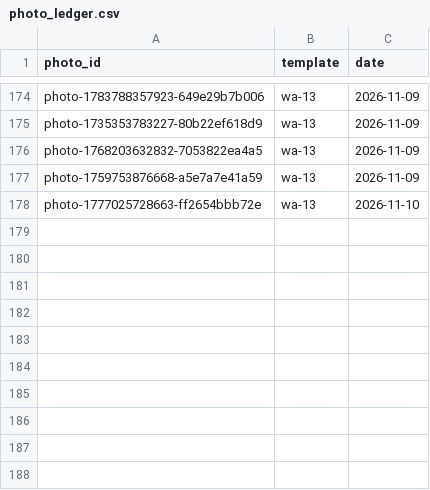
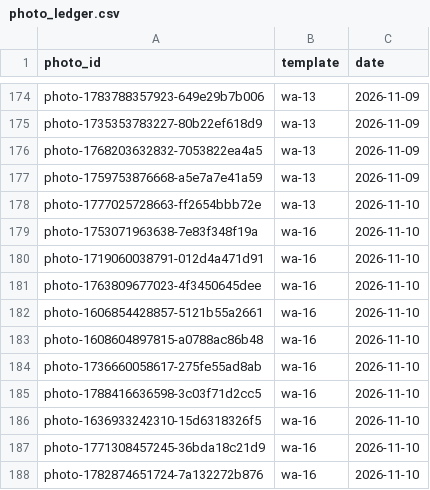
Before and after one commit to NitenLabs/mikke-web, a CSV file: data/photo_ledger.csv, drawn as a sheet; only a part is shown, gaps mark what is left out.

```diff
--- a/data/photo_ledger.csv
+++ b/data/photo_ledger.csv
@@ -178 +178,11 @@ photo-1759753876668-a5e7a7e41a59,wa-13,2026-11-09
 photo-1777025728663-ff2654bbb72e,wa-13,2026-11-10
+photo-1753071963638-7e83f348f19a,wa-16,2026-11-10
+photo-1719060038791-012d4a471d91,wa-16,2026-11-10
+photo-1763809677023-4f3450645dee,wa-16,2026-11-10
+photo-1606854428857-5121b55a2661,wa-16,2026-11-10
+photo-1608604897815-a0788ac86b48,wa-16,2026-11-10
+photo-1736660058617-275fe55ad8ab,wa-16,2026-11-10
+photo-1788416636598-3c03f71d2cc5,wa-16,2026-11-10
+photo-1636933242310-15d6318326f5,wa-16,2026-11-10
+photo-1771308457245-36bda18c21d9,wa-16,2026-11-10
+photo-1782874651724-7a132272b876,wa-16,2026-11-10
```
Also changed, not shown: 27 other files.
